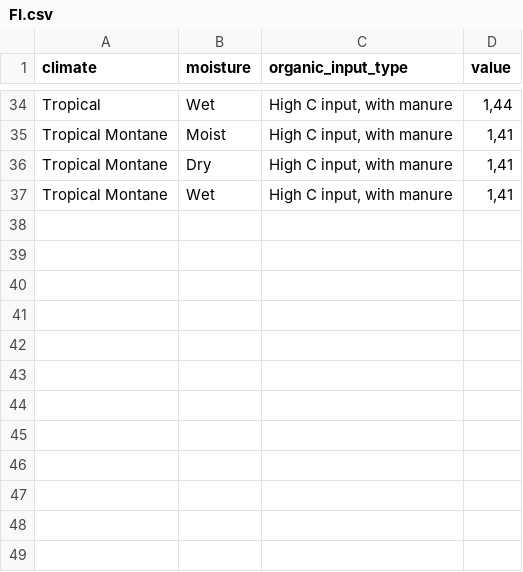
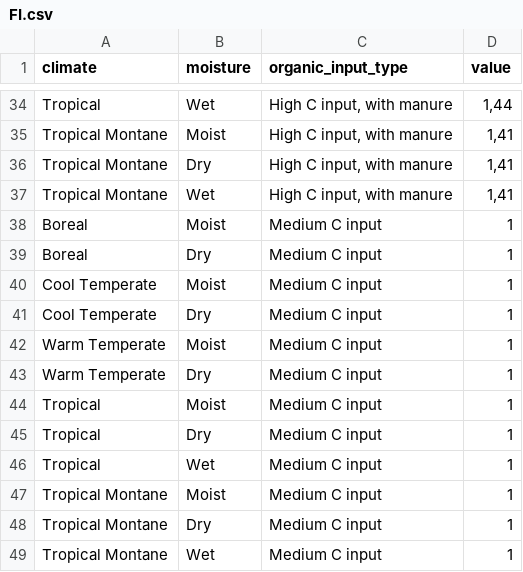
Before and after one commit to un-fao/exact-django-webapp, a CSV file: djangoexact/scripts/ipcc_data/FI.csv, drawn as a sheet; only a part is shown, gaps mark what is left out; the diff names each change by its address in the sheet, - before the commit and + after, or states it on an @@ line.

Commit message:
Add missing fi data

```diff
--- a/djangoexact/scripts/ipcc_data/FI.csv
+++ b/djangoexact/scripts/ipcc_data/FI.csv
+row 38: Boreal | Moist | Medium C input | 1
+row 39: Boreal | Dry | Medium C input | 1
+row 40: Cool Temperate | Moist | Medium C input | 1
+row 41: Cool Temperate | Dry | Medium C input | 1
+row 42: Warm Temperate | Moist | Medium C input | 1
+row 43: Warm Temperate | Dry | Medium C input | 1
+row 44: Tropical | Moist | Medium C input | 1
+row 45: Tropical | Dry | Medium C input | 1
+row 46: Tropical | Wet | Medium C input | 1
+row 47: Tropical Montane | Moist | Medium C input | 1
+row 48: Tropical Montane | Dry | Medium C input | 1
+row 49: Tropical Montane | Wet | Medium C input | 1
```
